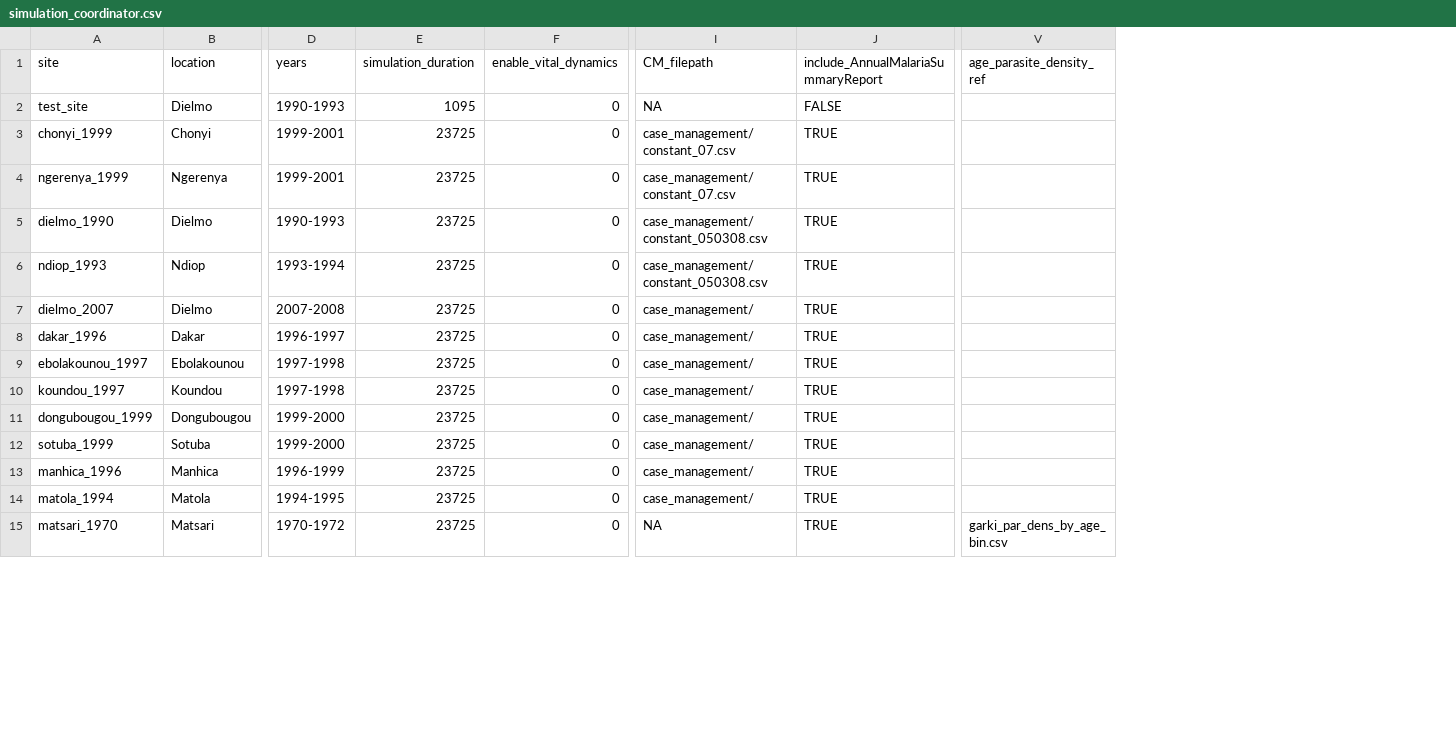
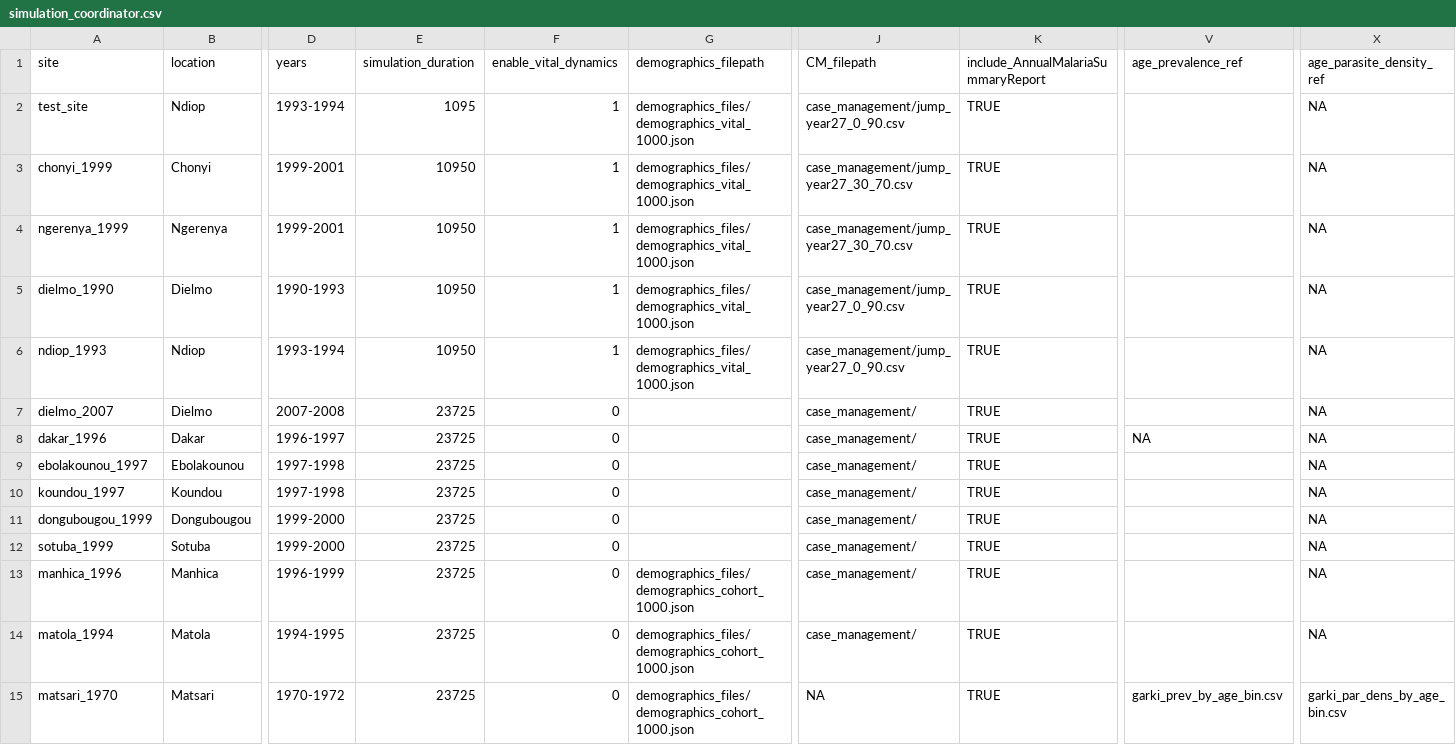
Before and after one commit to InstituteforDiseaseModeling/malaria-model_validation, a CSV file: simulation_inputs/simulation_coordinator.csv, drawn as a sheet; only a part is shown, gaps mark what is left out; addresses are those after the commit; the diff covers the shown part only; the diff names each change by its address in the sheet, - before the commit and + after, or states it on an @@ line.

Commit message:
coordinate appropriate site-ref plotting from main script that calls functions in helpers

```diff
--- a/simulation_inputs/simulation_coordinator.csv
+++ b/simulation_inputs/simulation_coordinator.csv
+column G (demographics_filepath), rows 2-15: demographics_files/demographics_vital_1000.json | demographics_files/demographics_vital_1000.json | demographics_files/demographics_vital_1000.json | demographics_files/demographics_vital_1000.json | demographics_files/demographics_vital_1000.json |  |  |  |  |  |  | demographics_files/demographics_cohort_1000.json | demographics_files/demographics_cohort_1000.json | demographics_files/demographics_cohort_1000.json
+column V (age_prevalence_ref), rows 8-15: NA |  |  |  |  |  |  | garki_prev_by_age_bin.csv
-B2 (location): Dielmo
+B2 (location): Ndiop
-D2 (years): 1990-1993
+D2 (years): 1993-1994
-F2:F6 (enable_vital_dynamics): 0
+F2:F6 (enable_vital_dynamics): 1
-J2 (CM_filepath): NA
+J2 (CM_filepath): case_management/jump_year27_0_90.csv
-K2: FALSE
+K2: TRUE
-X2:X14 (age_parasite_density_ref): (empty)
+X2:X14 (age_parasite_density_ref): NA
-E3:E6 (simulation_duration): 23725
+E3:E6 (simulation_duration): 10950
-J3:J4 (CM_filepath): case_management/constant_07.csv
+J3:J4 (CM_filepath): case_management/jump_year27_30_70.csv
-J5:J6 (CM_filepath): case_management/constant_050308.csv
+J5:J6 (CM_filepath): case_management/jump_year27_0_90.csv
```
Also changed, not shown: 35 edited cells elsewhere in this file, 19 other files.
